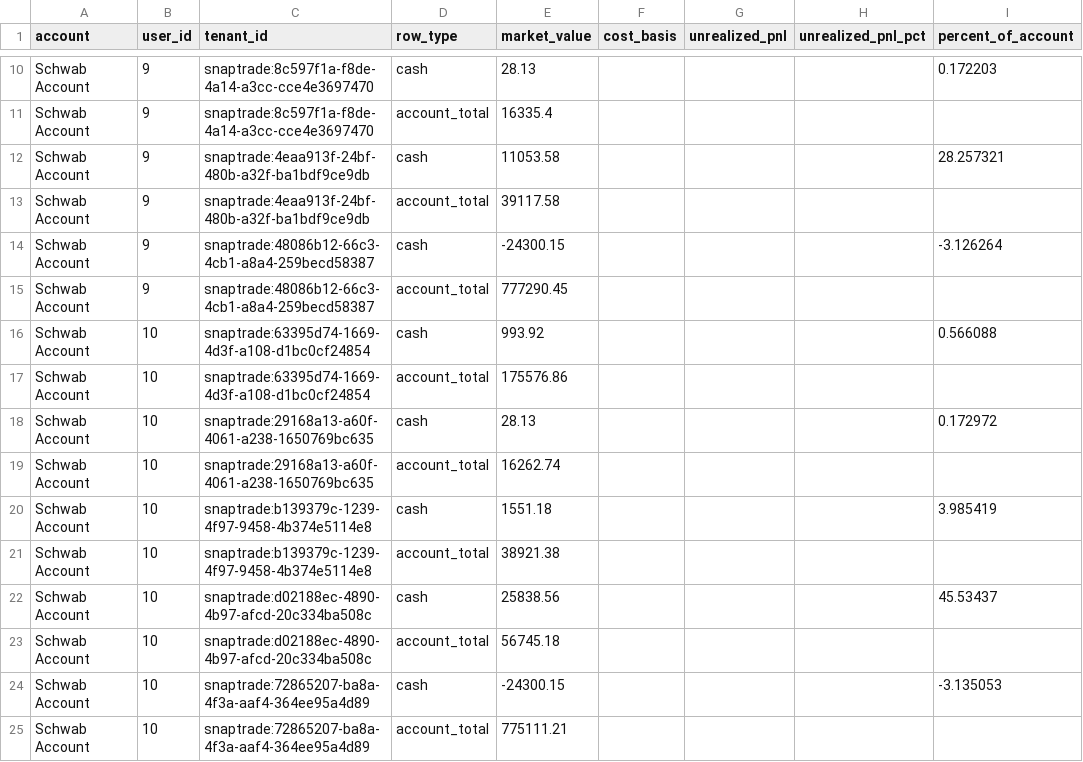
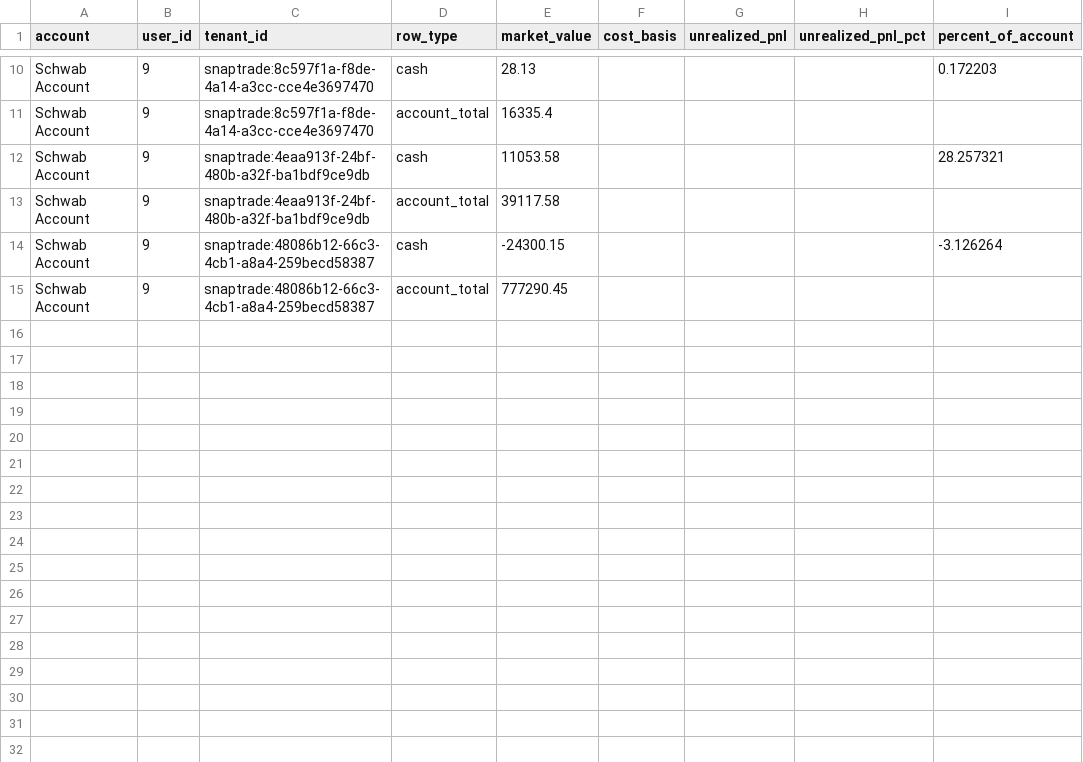
Before and after one commit to cameronjefferey/ccwj, a CSV file: dbt/seeds/account_balances.csv, drawn as a sheet; only a part is shown, gaps mark what is left out.

```diff
--- a/dbt/seeds/account_balances.csv
+++ b/dbt/seeds/account_balances.csv
@@ -15,11 +15 @@ Schwab Account,9,snaptrade:48086b12-66c3-4cb1-a8a4-259becd58387,cash,-24300.15,,
 Schwab Account,9,snaptrade:48086b12-66c3-4cb1-a8a4-259becd58387,account_total,777290.45,,,,
-Schwab Account,10,snaptrade:63395d74-1669-4d3f-a108-d1bc0cf24854,cash,993.92,,,,0.566088
-Schwab Account,10,snaptrade:63395d74-1669-4d3f-a108-d1bc0cf24854,account_total,175576.86,,,,
-Schwab Account,10,snaptrade:29168a13-a60f-4061-a238-1650769bc635,cash,28.13,,,,0.172972
-Schwab Account,10,snaptrade:29168a13-a60f-4061-a238-1650769bc635,account_total,16262.74,,,,
-Schwab Account,10,snaptrade:b139379c-1239-4f97-9458-4b374e5114e8,cash,1551.18,,,,3.985419
-Schwab Account,10,snaptrade:b139379c-1239-4f97-9458-4b374e5114e8,account_total,38921.38,,,,
-Schwab Account,10,snaptrade:d02188ec-4890-4b97-afcd-20c334ba508c,cash,25838.56,,,,45.53437
-Schwab Account,10,snaptrade:d02188ec-4890-4b97-afcd-20c334ba508c,account_total,56745.18,,,,
-Schwab Account,10,snaptrade:72865207-ba8a-4f3a-aaf4-364ee95a4d89,cash,-24300.15,,,,-3.135053
-Schwab Account,10,snaptrade:72865207-ba8a-4f3a-aaf4-364ee95a4d89,account_total,775111.21,,,,
```
Also changed, not shown: dbt/seeds/current_positions.csv, 1 other file.
